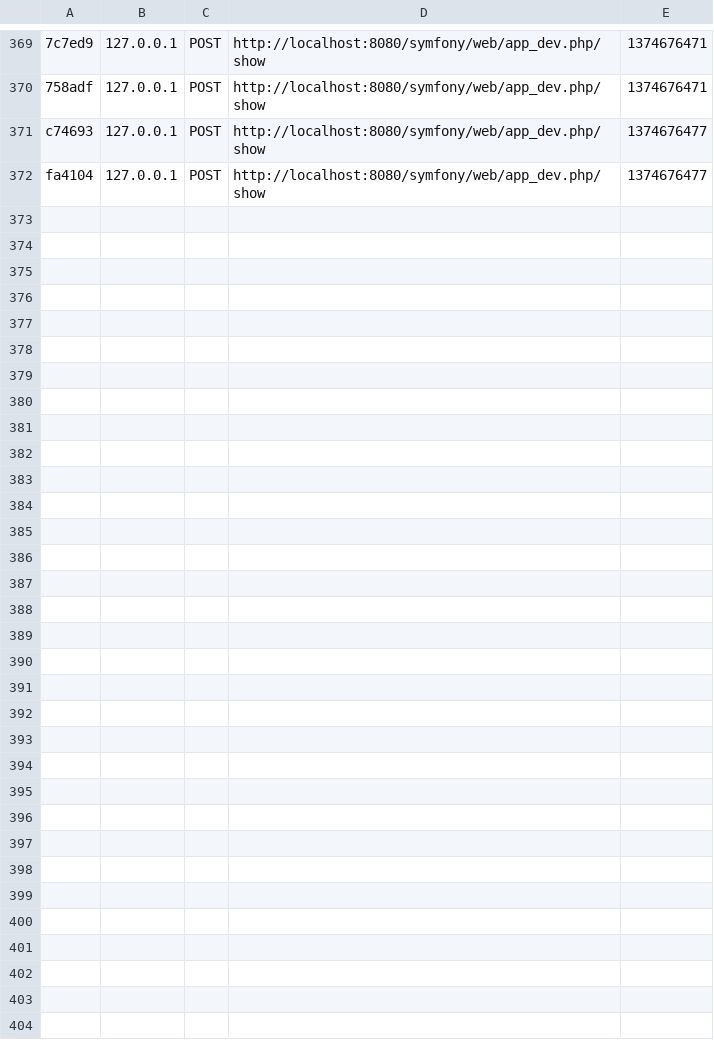
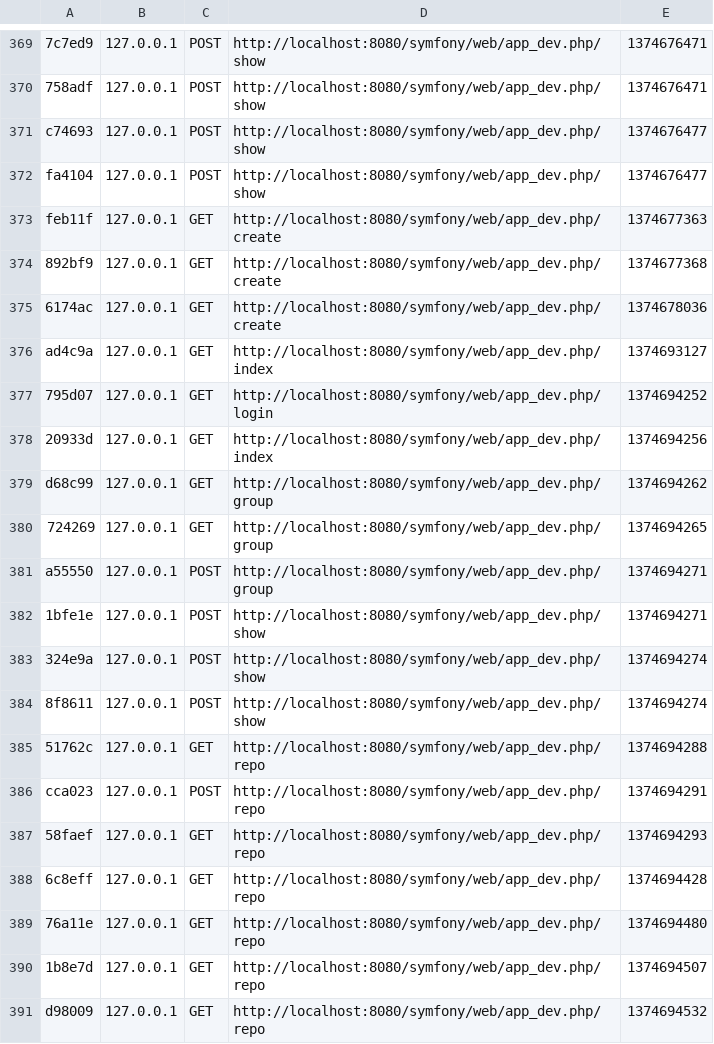
Before and after one commit to jeff1993/Project, a CSV file: projects/Symfony/app/cache/dev/profiler/index.csv, drawn as a sheet; only a part is shown, gaps mark what is left out; the diff names each change by its address in the sheet, - before the commit and + after, or states it on an @@ line.

```diff
--- a/projects/Symfony/app/cache/dev/profiler/index.csv
+++ b/projects/Symfony/app/cache/dev/profiler/index.csv
+row 373: feb11f | 127.0.0.1 | GET | http://localhost:8080/symfony/web/app_dev.php/create | 1374677363
+row 374: 892bf9 | 127.0.0.1 | GET | http://localhost:8080/symfony/web/app_dev.php/create | 1374677368
+row 375: 6174ac | 127.0.0.1 | GET | http://localhost:8080/symfony/web/app_dev.php/create | 1374678036
+row 376: ad4c9a | 127.0.0.1 | GET | http://localhost:8080/symfony/web/app_dev.php/index | 1374693127
+row 377: 795d07 | 127.0.0.1 | GET | http://localhost:8080/symfony/web/app_dev.php/login | 1374694252
+row 378: 20933d | 127.0.0.1 | GET | http://localhost:8080/symfony/web/app_dev.php/index | 1374694256
+row 379: d68c99 | 127.0.0.1 | GET | http://localhost:8080/symfony/web/app_dev.php/group | 1374694262
+row 380: 724269 | 127.0.0.1 | GET | http://localhost:8080/symfony/web/app_dev.php/group | 1374694265
+row 381: a55550 | 127.0.0.1 | POST | http://localhost:8080/symfony/web/app_dev.php/group | 1374694271
+row 382: 1bfe1e | 127.0.0.1 | POST | http://localhost:8080/symfony/web/app_dev.php/show | 1374694271
+row 383: 324e9a | 127.0.0.1 | POST | http://localhost:8080/symfony/web/app_dev.php/show | 1374694274
+row 384: 8f8611 | 127.0.0.1 | POST | http://localhost:8080/symfony/web/app_dev.php/show | 1374694274
+row 385: 51762c | 127.0.0.1 | GET | http://localhost:8080/symfony/web/app_dev.php/repo | 1374694288
+row 386: cca023 | 127.0.0.1 | POST | http://localhost:8080/symfony/web/app_dev.php/repo | 1374694291
+row 387: 58faef | 127.0.0.1 | GET | http://localhost:8080/symfony/web/app_dev.php/repo | 1374694293
+row 388: 6c8eff | 127.0.0.1 | GET | http://localhost:8080/symfony/web/app_dev.php/repo | 1374694428
+row 389: 76a11e | 127.0.0.1 | GET | http://localhost:8080/symfony/web/app_dev.php/repo | 1374694480
+row 390: 1b8e7d | 127.0.0.1 | GET | http://localhost:8080/symfony/web/app_dev.php/repo | 1374694507
+row 391: d98009 | 127.0.0.1 | GET | http://localhost:8080/symfony/web/app_dev.php/repo | 1374694532
```
Also changed, not shown: 22 other files.
